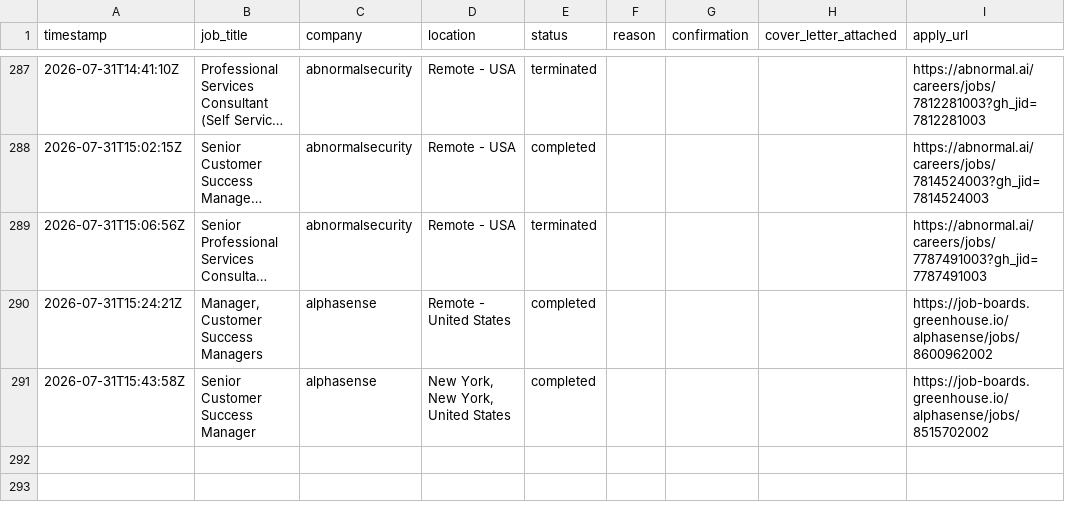
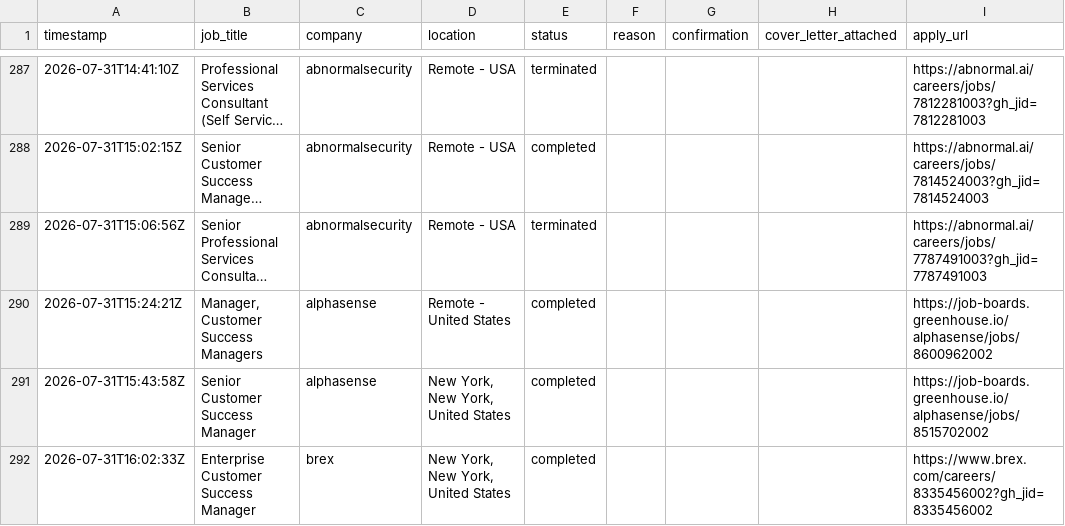
Before and after one commit to rashonjackson6324-web/rashon-public-assets, a CSV file: application_log.csv, drawn as a sheet; only a part is shown, gaps mark what is left out; long unchanged cells end in ….

```diff
--- a/application_log.csv
+++ b/application_log.csv
@@ -291 +291,2 @@ timestamp,job_title,company,location,status,reason,confirmation,cover_letter_att
 2026-07-31T15:43:58Z,Senior Customer Success Manager,alphasense,"New York, New York, United States",completed,,,,https://job-boards.greenhouse.io/alphasense/jobs/8515702002
+2026-07-31T16:02:33Z,Enterprise Customer Success Manager,brex,"New York, New York, United States",completed,,,,https://www.brex.com/careers/8335456002?gh_jid=8335456002
```
